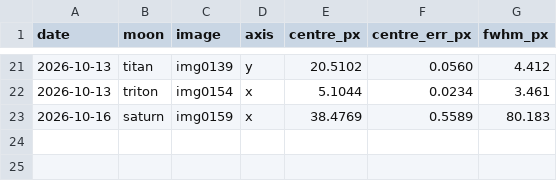
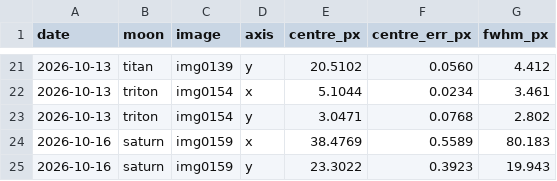
Before and after one commit to fiappy44/saturn_moons, a CSV file: results/centres.csv, drawn as a sheet; only a part is shown, gaps mark what is left out; the diff names each change by its address in the sheet, - before the commit and + after, or states it on an @@ line.

```diff
--- a/results/centres.csv
+++ b/results/centres.csv
+row 23: 2026-10-13 | triton | img0154 | y | 3.0471 | 0.0768 | 2.802
+row 25: 2026-10-16 | saturn | img0159 | y | 23.3022 | 0.3923 | 19.943
```
Also changed, not shown: 2 other files.
